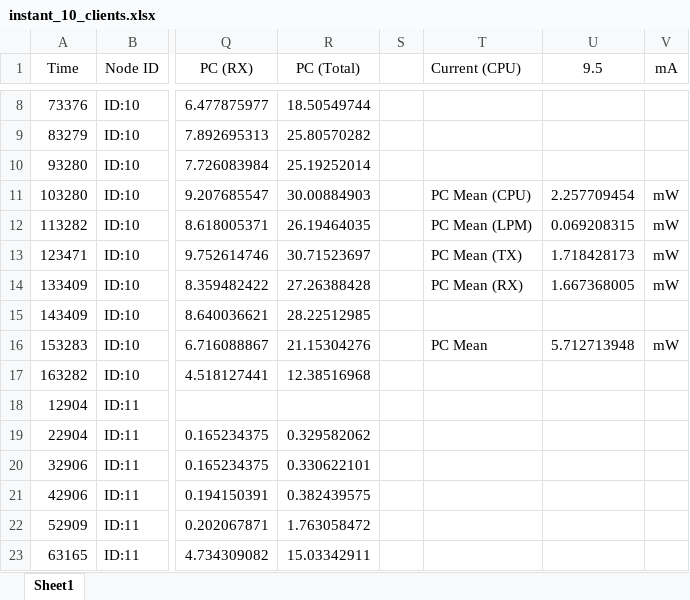
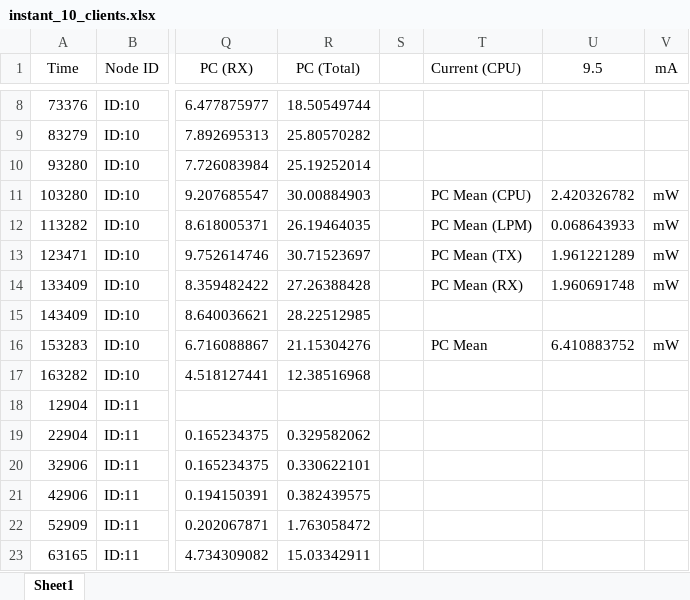
Before and after one commit to roussieau/mobile, an Excel workbook: Traces/instant_10_clients.xlsx, sheet Sheet1, drawn as a sheet; only a part is shown, gaps mark what is left out; values as stored, in another font and other column widths than the file's, no borders; the diff names each change by its address in the sheet, - before the commit and + after, or states it on an @@ line.

```diff
--- a/Traces/instant_10_clients.xlsx (sheet Sheet1)
+++ b/Traces/instant_10_clients.xlsx (sheet Sheet1)
-U11 (9.5): 2.257709454
+U11 (9.5): 2.420326782
-U12 (9.5): 0.069208315
+U12 (9.5): 0.068643933
-U13 (9.5): 1.718428173
+U13 (9.5): 1.961221289
-U14 (9.5): 1.667368005
+U14 (9.5): 1.960691748
-U16 (9.5): 5.712713948
+U16 (9.5): 6.410883752
```
Also changed, not shown: Traces/aggregate_10_clients.xlsx, Traces/aggregate_5_clients.xlsx, 9 other files.
